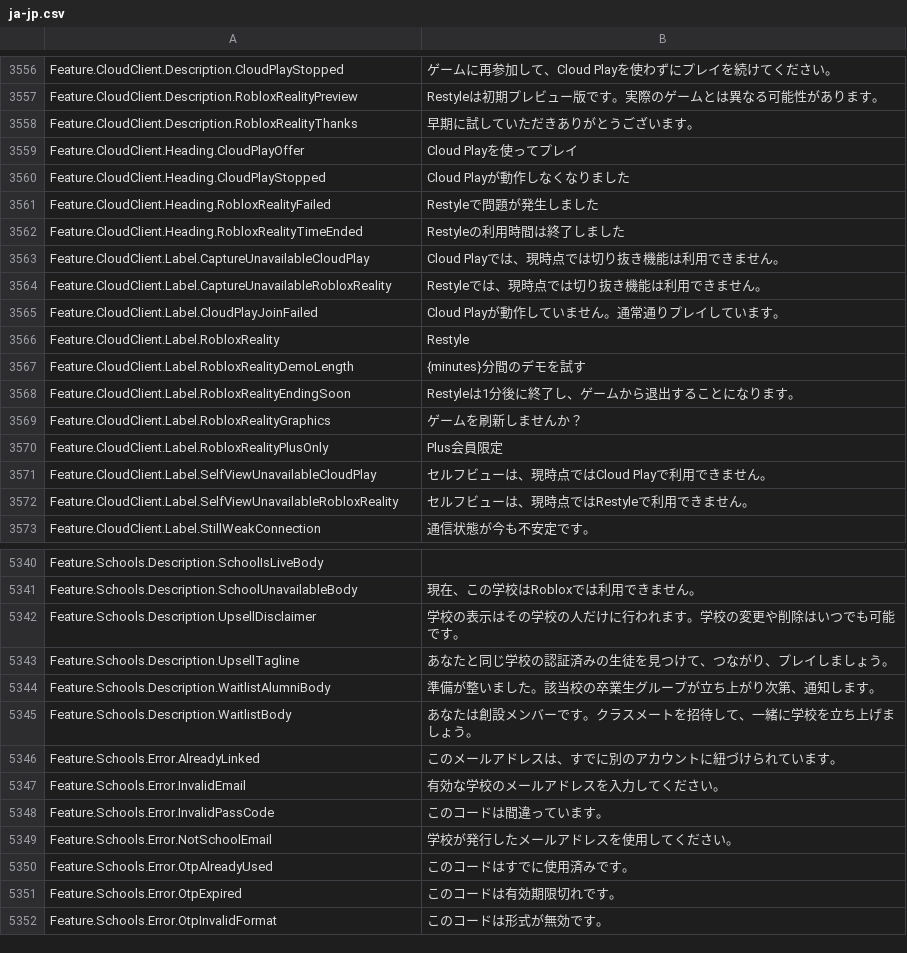
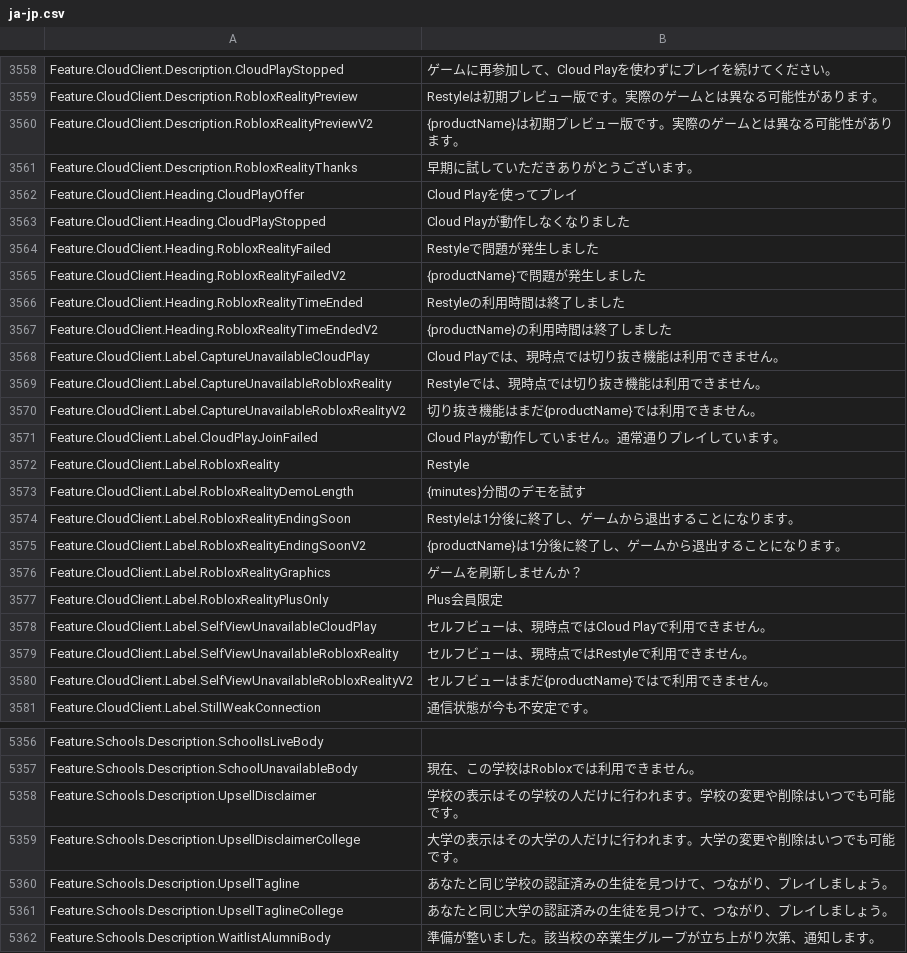
Before and after one commit to EliCauvert/Roblox-Datamining, a CSV file: UniversalApp/Locales/Common/ja-jp.csv, drawn as a sheet; only a part is shown, gaps mark what is left out; the shorter side is filled out with more unchanged rows; the diff covers the shown part only.

Commit message:
UniversalApp (18106)

```diff
--- a/UniversalApp/Locales/Common/ja-jp.csv
+++ b/UniversalApp/Locales/Common/ja-jp.csv
@@ -3598,2 +3600,3 @@ Feature.CloudClient.Description.CloudPlayStopped,ゲームに再参加して、C
 Feature.CloudClient.Description.RobloxRealityPreview,Restyleは初期プレビュー版です。実際のゲームとは異なる可能性があります。
+Feature.CloudClient.Description.RobloxRealityPreviewV2,{productName}は初期プレビュー版です。実際のゲームとは異なる可能性があります。
 Feature.CloudClient.Description.RobloxRealityThanks,早期に試していただきありがとうございます。
@@ -3602,5 +3605,8 @@ Feature.CloudClient.Heading.CloudPlayStopped,Cloud Playが動作しなくなり
 Feature.CloudClient.Heading.RobloxRealityFailed,Restyleで問題が発生しました
+Feature.CloudClient.Heading.RobloxRealityFailedV2,{productName}で問題が発生しました
 Feature.CloudClient.Heading.RobloxRealityTimeEnded,Restyleの利用時間は終了しました
+Feature.CloudClient.Heading.RobloxRealityTimeEndedV2,{productName}の利用時間は終了しました
 Feature.CloudClient.Label.CaptureUnavailableCloudPlay,Cloud Playでは、現時点では切り抜き機能は利用できません。
 Feature.CloudClient.Label.CaptureUnavailableRobloxReality,Restyleでは、現時点では切り抜き機能は利用できません。
+Feature.CloudClient.Label.CaptureUnavailableRobloxRealityV2,切り抜き機能はまだ{productName}では利用できません。
 Feature.CloudClient.Label.CloudPlayJoinFailed,Cloud Playが動作していません。通常通りプレイしています。
@@ -3609,2 +3615,3 @@ Feature.CloudClient.Label.RobloxRealityDemoLength,{minutes}分間のデモを試
 Feature.CloudClient.Label.RobloxRealityEndingSoon,Restyleは1分後に終了し、ゲームから退出することになります。
+Feature.CloudClient.Label.RobloxRealityEndingSoonV2,{productName}は1分後に終了し、ゲームから退出することになります。
 Feature.CloudClient.Label.RobloxRealityGraphics,ゲームを刷新しませんか？
@@ -3613,2 +3620,3 @@ Feature.CloudClient.Label.SelfViewUnavailableCloudPlay,セルフビューは、
 Feature.CloudClient.Label.SelfViewUnavailableRobloxReality,セルフビューは、現時点ではRestyleで利用できません。
+Feature.CloudClient.Label.SelfViewUnavailableRobloxRealityV2,セルフビューはまだ{productName}ではで利用できません。
 Feature.CloudClient.Label.StillWeakConnection,通信状態が今も不安定です。
@@ -5430,3 +5446,5 @@ Feature.Schools.Description.SchoolUnavailableBody,現在、この学校はRoblox
 Feature.Schools.Description.UpsellDisclaimer,学校の表示はその学校の人だけに行われます。学校の変更や削除はいつでも可能です。
+Feature.Schools.Description.UpsellDisclaimerCollege,大学の表示はその大学の人だけに行われます。大学の変更や削除はいつでも可能です。
 Feature.Schools.Description.UpsellTagline,あなたと同じ学校の認証済みの生徒を見つけて、つながり、プレイしましょう。
+Feature.Schools.Description.UpsellTaglineCollege,あなたと同じ大学の認証済みの生徒を見つけて、つながり、プレイしましょう。
 Feature.Schools.Description.WaitlistAlumniBody,準備が整いました。該当校の卒業生グループが立ち上がり次第、通知します。
```
Also changed, not shown: 14 added rows and 5 edited cells elsewhere in this file, UniversalApp/Locales/Common/de-de.csv, UniversalApp/Locales/Common/fr-fr.csv, 20 other files.
